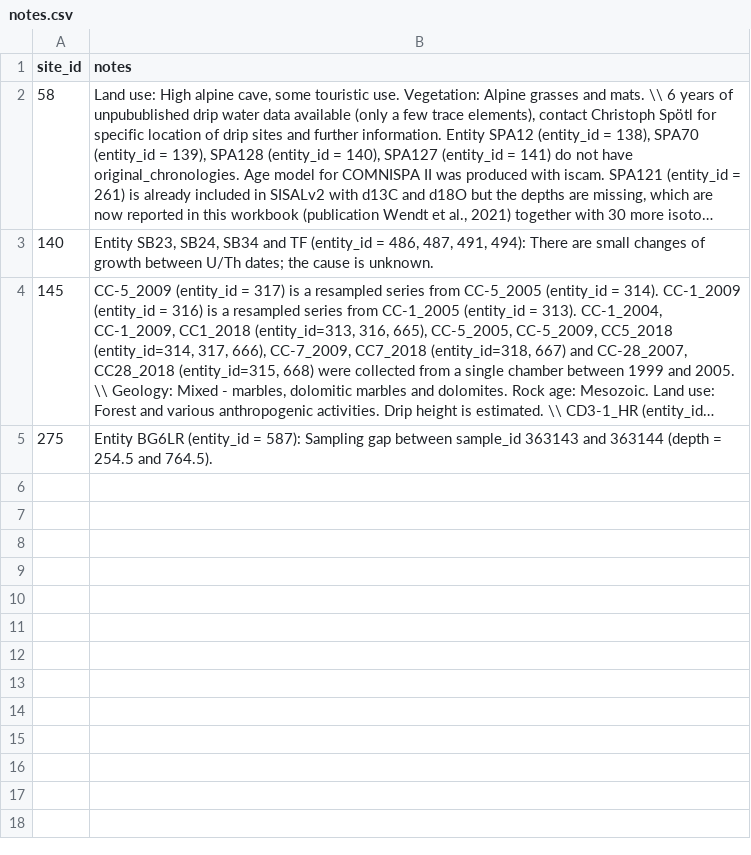
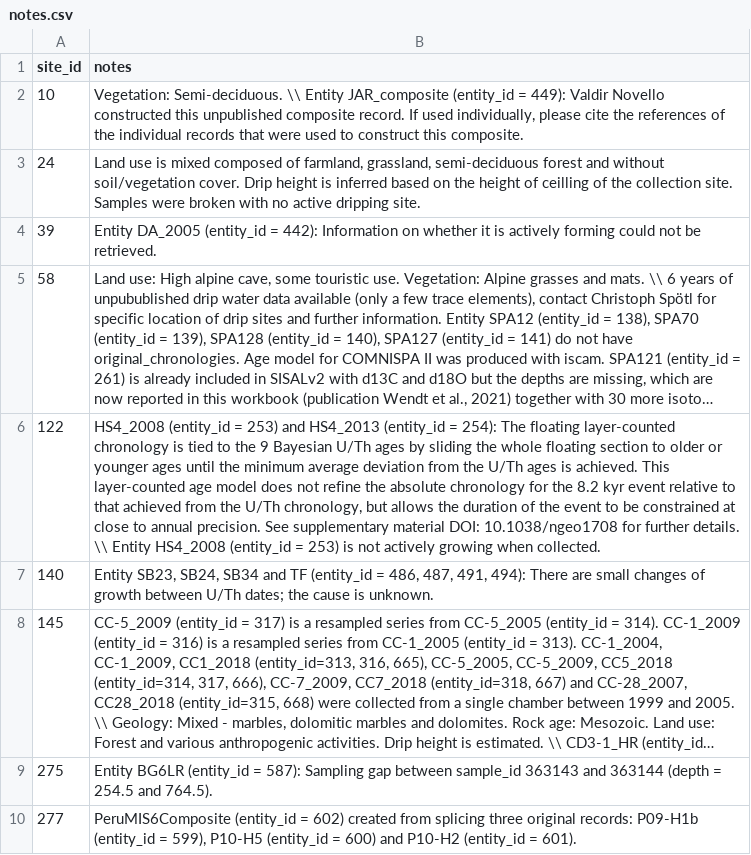
Before and after one commit to Research-Squirrel-Engineers/EPICA-visualisation, a CSV file: data/derived/sisal/tables/notes.csv, drawn as a sheet; long unchanged cells end in …; the diff names each change by its address in the sheet, - before the commit and + after, or states it on an @@ line.

```diff
--- a/data/derived/sisal/tables/notes.csv
+++ b/data/derived/sisal/tables/notes.csv
+row 2: 10 | Vegetation: Semi-deciduous. \\ Entity JAR_composite (entity_id = 449): Valdir Novello constructed this unpublished composite record. If used individually, please cite the references of the individual records that were used to construct this composite.
+row 3: 24 | Land use is mixed composed of farmland, grassland, semi-deciduous forest and without soil/vegetation cover. Drip height is inferred based on the height of ceilling of the collection site. Samples were broken with no active dripping site.
+row 4: 39 | Entity DA_2005 (entity_id = 442): Information on whether it is actively forming could not be retrieved.
+row 6: 122 | HS4_2008 (entity_id = 253) and HS4_2013 (entity_id = 254): The floating layer-counted chronology is tied to the 9 Bayesian U/Th ages by sliding the whole floating section to older or younger ages until the minimum average deviation from the U/Th ages is achieved. This layer-counted age model does not refine the absolute chronology for the 8.2 kyr event relative to that achieved from the U/Th chronology, but allows the duration of the event to be constrained at close to annual precision. See supplementary material DOI: 10.1038/ngeo1708 for further details. \\ Entity HS4_2008 (entity_id = 253) is not actively growing when collected.
+row 10: 277 | PeruMIS6Composite (entity_id = 602) created from splicing three original records: P09-H1b (entity_id = 599), P10-H5 (entity_id = 600) and P10-H2 (entity_id = 601).
```
Also changed, not shown: data/derived/sisal/tables/entity_link_reference.csv, data/derived/sisal/tables/hiatus.csv, 20 other files.
